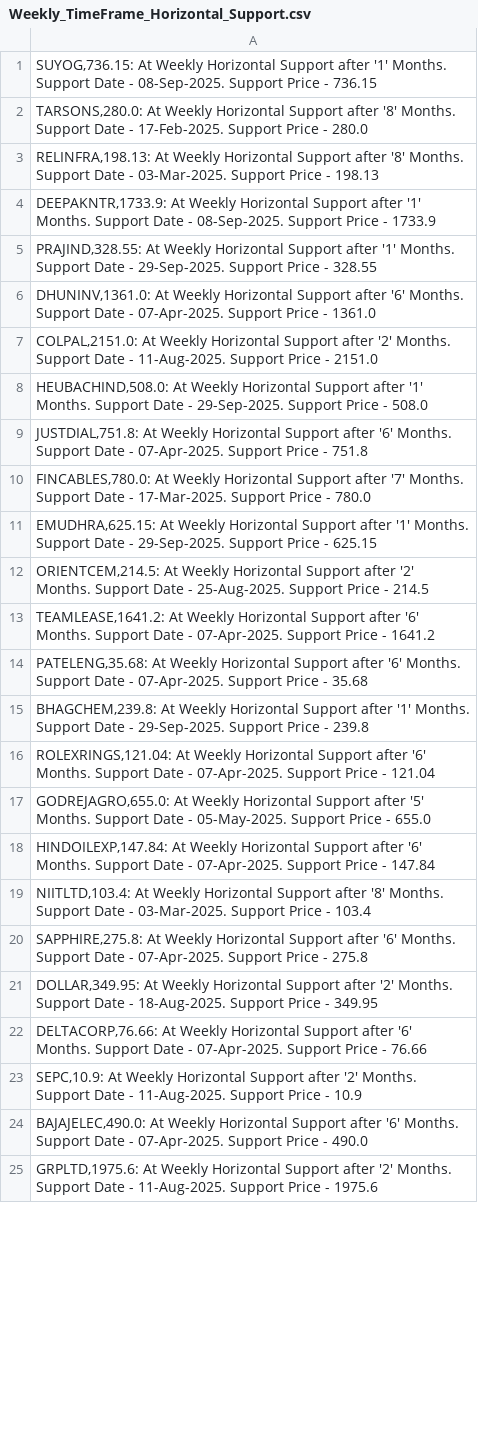
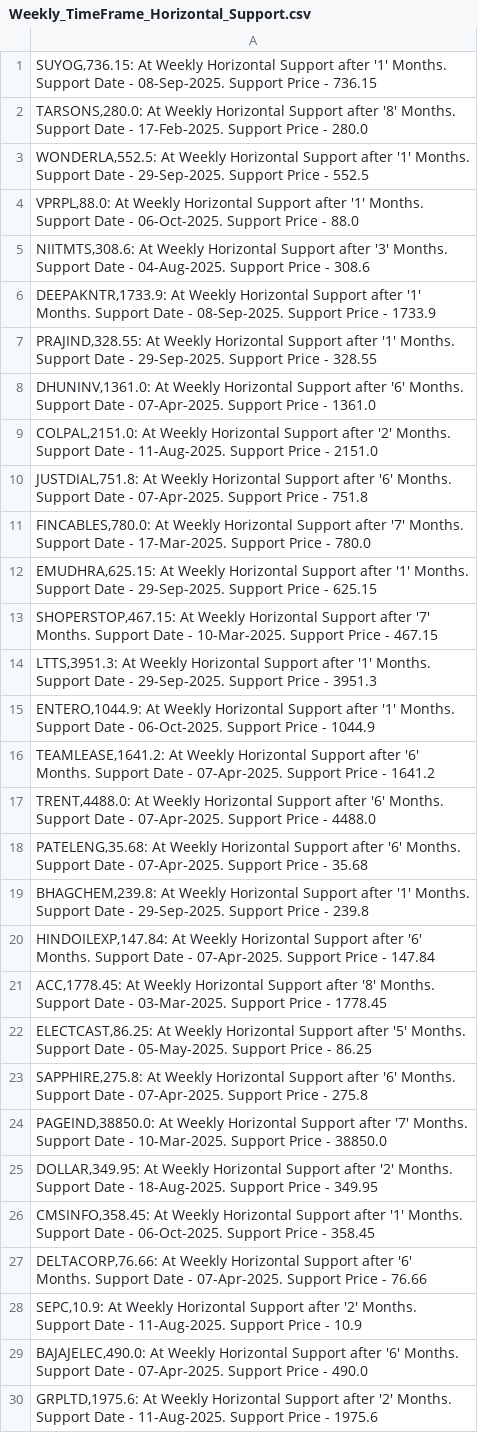
Before and after one commit to vibats/Daily_Notification_Data, a CSV file: Email_Notification_Data/Weekly_TimeFrame_Horizontal_Support.csv, drawn as a sheet; only a part is shown; the diff covers the shown part only.

```diff
--- a/Email_Notification_Data/Weekly_TimeFrame_Horizontal_Support.csv
+++ b/Email_Notification_Data/Weekly_TimeFrame_Horizontal_Support.csv
@@ -2,3 +2,5 @@
 "TARSONS,280.0: At Weekly Horizontal Support after '8' Months. Support Date - 17-Feb-2025. Support Price - 280.0"
-"RELINFRA,198.13: At Weekly Horizontal Support after '8' Months. Support Date - 03-Mar-2025. Support Price - 198.13"
+"WONDERLA,552.5: At Weekly Horizontal Support after '1' Months. Support Date - 29-Sep-2025. Support Price - 552.5"
+"VPRPL,88.0: At Weekly Horizontal Support after '1' Months. Support Date - 06-Oct-2025. Support Price - 88.0"
+"NIITMTS,308.6: At Weekly Horizontal Support after '3' Months. Support Date - 04-Aug-2025. Support Price - 308.6"
 "DEEPAKNTR,1733.9: At Weekly Horizontal Support after '1' Months. Support Date - 08-Sep-2025. Support Price - 1733.9"
@@ -7,3 +9,2 @@
 "COLPAL,2151.0: At Weekly Horizontal Support after '2' Months. Support Date - 11-Aug-2025. Support Price - 2151.0"
-"HEUBACHIND,508.0: At Weekly Horizontal Support after '1' Months. Support Date - 29-Sep-2025. Support Price - 508.0"
 "JUSTDIAL,751.8: At Weekly Horizontal Support after '6' Months. Support Date - 07-Apr-2025. Support Price - 751.8"
@@ -11,12 +12,16 @@
 "EMUDHRA,625.15: At Weekly Horizontal Support after '1' Months. Support Date - 29-Sep-2025. Support Price - 625.15"
-"ORIENTCEM,214.5: At Weekly Horizontal Support after '2' Months. Support Date - 25-Aug-2025. Support Price - 214.5"
+"SHOPERSTOP,467.15: At Weekly Horizontal Support after '7' Months. Support Date - 10-Mar-2025. Support Price - 467.15"
+"LTTS,3951.3: At Weekly Horizontal Support after '1' Months. Support Date - 29-Sep-2025. Support Price - 3951.3"
+"ENTERO,1044.9: At Weekly Horizontal Support after '1' Months. Support Date - 06-Oct-2025. Support Price - 1044.9"
 "TEAMLEASE,1641.2: At Weekly Horizontal Support after '6' Months. Support Date - 07-Apr-2025. Support Price - 1641.2"
+"TRENT,4488.0: At Weekly Horizontal Support after '6' Months. Support Date - 07-Apr-2025. Support Price - 4488.0"
 "PATELENG,35.68: At Weekly Horizontal Support after '6' Months. Support Date - 07-Apr-2025. Support Price - 35.68"
 "BHAGCHEM,239.8: At Weekly Horizontal Support after '1' Months. Support Date - 29-Sep-2025. Support Price - 239.8"
-"ROLEXRINGS,121.04: At Weekly Horizontal Support after '6' Months. Support Date - 07-Apr-2025. Support Price - 121.04"
-"GODREJAGRO,655.0: At Weekly Horizontal Support after '5' Months. Support Date - 05-May-2025. Support Price - 655.0"
 "HINDOILEXP,147.84: At Weekly Horizontal Support after '6' Months. Support Date - 07-Apr-2025. Support Price - 147.84"
-"NIITLTD,103.4: At Weekly Horizontal Support after '8' Months. Support Date - 03-Mar-2025. Support Price - 103.4"
+"ACC,1778.45: At Weekly Horizontal Support after '8' Months. Support Date - 03-Mar-2025. Support Price - 1778.45"
+"ELECTCAST,86.25: At Weekly Horizontal Support after '5' Months. Support Date - 05-May-2025. Support Price - 86.25"
 "SAPPHIRE,275.8: At Weekly Horizontal Support after '6' Months. Support Date - 07-Apr-2025. Support Price - 275.8"
+"PAGEIND,38850.0: At Weekly Horizontal Support after '7' Months. Support Date - 10-Mar-2025. Support Price - 38850.0"
 "DOLLAR,349.95: At Weekly Horizontal Support after '2' Months. Support Date - 18-Aug-2025. Support Price - 349.95"
+"CMSINFO,358.45: At Weekly Horizontal Support after '1' Months. Support Date - 06-Oct-2025. Support Price - 358.45"
 "DELTACORP,76.66: At Weekly Horizontal Support after '6' Months. Support Date - 07-Apr-2025. Support Price - 76.66"
```
Also changed, not shown: 2 added rows and 3 edited cells elsewhere in this file, Email_Notification_Data/Daily_TimeFrame_Horizontal_Support.csv, Email_Notification_Data/Daily_TimeFrame_Horizontal_Support_30_Days.csv, 2 other files.
